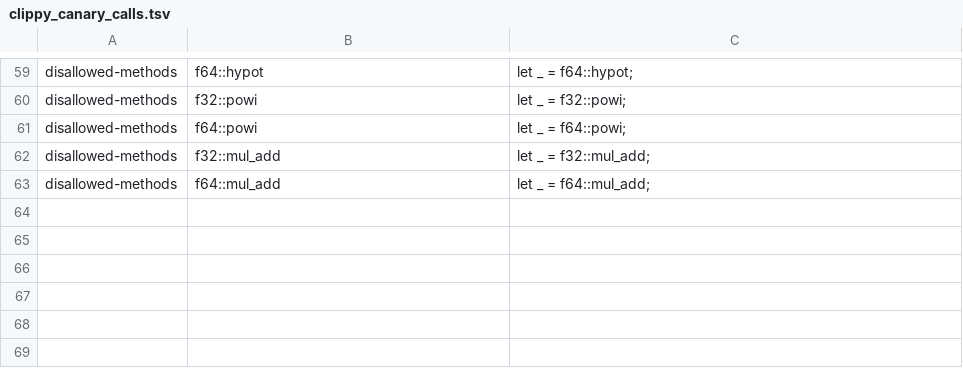
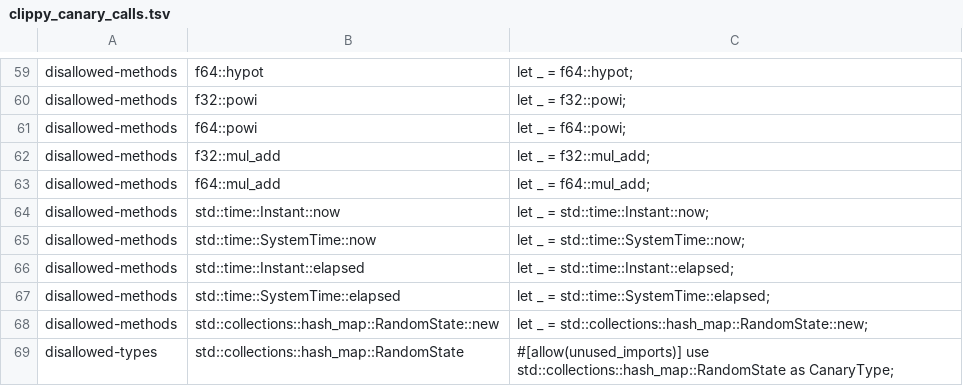
Before and after one commit to ext-sakamoro/ALICE-ML, a TSV file: scripts/clippy_canary_calls.tsv, drawn as a sheet; only a part is shown, gaps mark what is left out; the diff names each change by its address in the sheet, - before the commit and + after, or states it on an @@ line.

Commit message:
clippy.toml: add the G10 clock/entropy determinism gate
Instant::now/elapsed, SystemTime::now/elapsed and RandomState
(disallowed-methods for ::new, disallowed-types for the bare type so
::default() is caught too) were entirely unchecked. The 7 hits are
all progress-print timing in examples/, scoped-allowed with reasons;
src/ has none. scripts/clippy_canary_calls.tsv regenerated (60
planted, 0 skipped), clippy flags all of them.

```diff
--- a/scripts/clippy_canary_calls.tsv
+++ b/scripts/clippy_canary_calls.tsv
+row 64: disallowed-methods | std::time::Instant::now | let _ = std::time::Instant::now;
+row 65: disallowed-methods | std::time::SystemTime::now | let _ = std::time::SystemTime::now;
+row 66: disallowed-methods | std::time::Instant::elapsed | let _ = std::time::Instant::elapsed;
+row 67: disallowed-methods | std::time::SystemTime::elapsed | let _ = std::time::SystemTime::elapsed;
+row 68: disallowed-methods | std::collections::hash_map::RandomState::new | let _ = std::collections::hash_map::RandomState::new;
+row 69: disallowed-types | std::collections::hash_map::RandomState | #[allow(unused_imports)] use std::collections::hash_map::RandomState as CanaryType;
```
Also changed, not shown: 4 other files.
